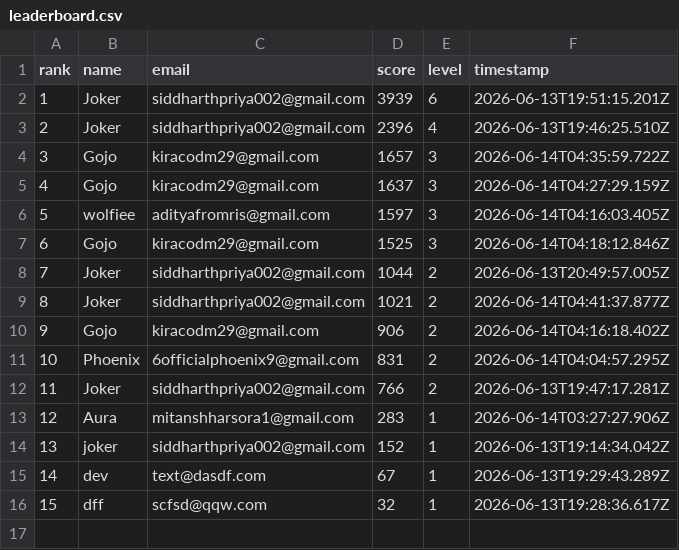
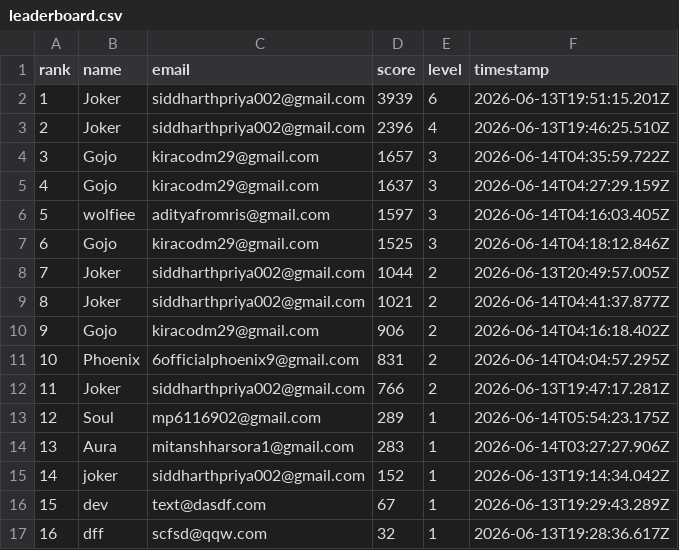
Before and after one commit to jokerdetected/injusticeleague, a CSV file: leaderboard.csv, drawn as a sheet; addresses are those after the commit; the diff names each change by its address in the sheet, - before the commit and + after, or states it on an @@ line.

Commit message:
score: Soul (289)

```diff
--- a/leaderboard.csv
+++ b/leaderboard.csv
+row 13: 12 | Soul | mp6116902@gmail.com | 289 | 1 | 2026-06-14T05:54:23.175Z
@@ column A (rank) renumbered from row 14 down @@
```
